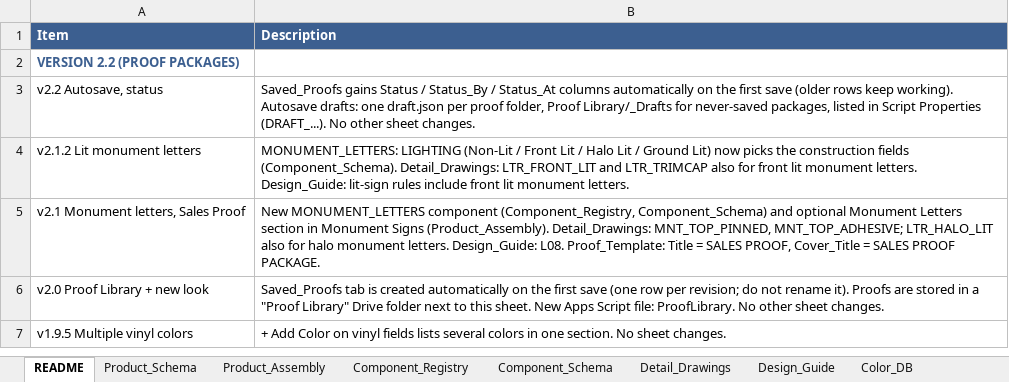
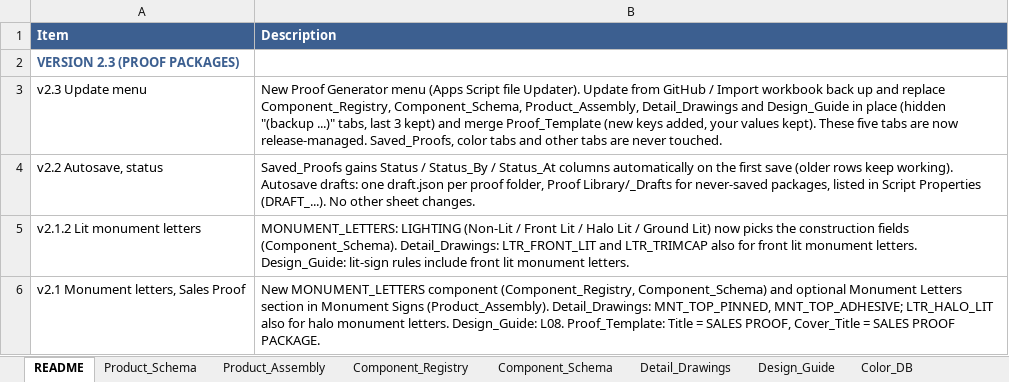
Before and after one commit to The-Sign-Store/Proof-Generation-Tool, an Excel workbook: 1_Google_Sheet/Sign_Proof_Specifications_App_Data.xlsx, sheet README, drawn as a sheet; only a part is shown; the shorter side is filled out with more unchanged rows; values as stored, in another font and other column widths than the file's, no borders; the diff names each change by its address in the sheet, - before the commit and + after, or states it on an @@ line.

```diff
--- a/1_Google_Sheet/Sign_Proof_Specifications_App_Data.xlsx (sheet README)
+++ b/1_Google_Sheet/Sign_Proof_Specifications_App_Data.xlsx (sheet README)
-A2 (Item): VERSION 2.2 (PROOF PACKAGES)
+A2 (Item): VERSION 2.3 (PROOF PACKAGES)
+row 3: v2.3 Update menu | New Proof Generator menu (Apps Script file Updater). Update from GitHub / Import workbook back up and replace Component_Registry, Component_Schema, Product_Assembly, Detail_Drawings and Design_Guide in place (hidden "(backup ...)" tabs, last 3 kept) and merge Proof_Template (new keys added, your values kept). These five tabs are now release-managed. Saved_Proofs, color tabs and other tabs are never touched.
```
Also changed, not shown: 8 other files.
